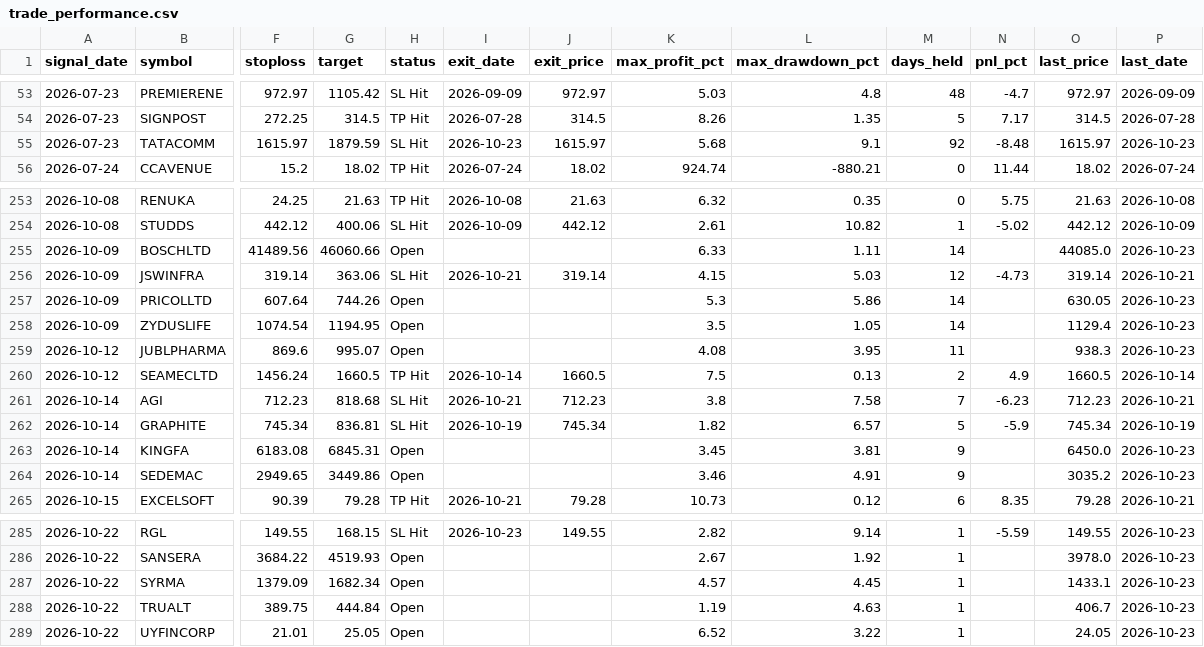
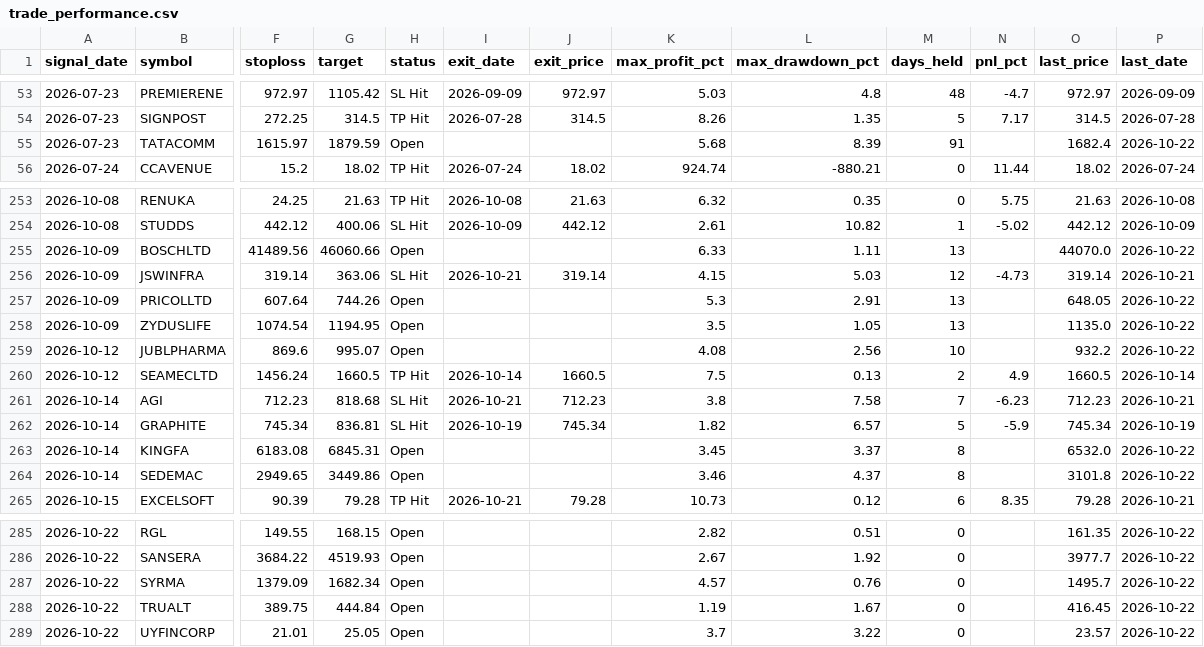
Before and after one commit to faizjio7011-code/checking-trade-signals, a CSV file: report_in/trade_performance.csv, drawn as a sheet; only a part is shown, gaps mark what is left out; the diff covers the shown part only; the diff names each change by its address in the sheet, - before the commit and + after, or states it on an @@ line.

```diff
--- a/report_in/trade_performance.csv
+++ b/report_in/trade_performance.csv
-H55 (status): SL Hit
+H55 (status): Open
-I55 (exit_date): 2026-10-23
+I55 (exit_date): (empty)
-J55 (exit_price): 1615.97
+J55 (exit_price): (empty)
-L55 (max_drawdown_pct): 9.1
+L55 (max_drawdown_pct): 8.39
-M55 (days_held): 92
+M55 (days_held): 91
-N55 (pnl_pct): -8.48
+N55 (pnl_pct): (empty)
-O55 (last_price): 1615.97
+O55 (last_price): 1682.4
-P55 (last_date): 2026-10-23
+P55 (last_date): 2026-10-22
-M255 (days_held): 14
+M255 (days_held): 13
-O255 (last_price): 44085.0
+O255 (last_price): 44070.0
-P255 (last_date): 2026-10-23
+P255 (last_date): 2026-10-22
-L257 (max_drawdown_pct): 5.86
+L257 (max_drawdown_pct): 2.91
-M257:M258 (days_held): 14
+M257:M258 (days_held): 13
-O257 (last_price): 630.05
+O257 (last_price): 648.05
-P257:P259 (last_date): 2026-10-23
+P257:P259 (last_date): 2026-10-22
-O258 (last_price): 1129.4
+O258 (last_price): 1135.0
-L259 (max_drawdown_pct): 3.95
+L259 (max_drawdown_pct): 2.56
-M259 (days_held): 11
+M259 (days_held): 10
-O259 (last_price): 938.3
+O259 (last_price): 932.2
-L263 (max_drawdown_pct): 3.81
+L263 (max_drawdown_pct): 3.37
-M263:M264 (days_held): 9
+M263:M264 (days_held): 8
-O263 (last_price): 6450.0
+O263 (last_price): 6532.0
-P263:P264 (last_date): 2026-10-23
+P263:P264 (last_date): 2026-10-22
-L264 (max_drawdown_pct): 4.91
+L264 (max_drawdown_pct): 4.37
-O264 (last_price): 3035.2
+O264 (last_price): 3101.8
-H285 (status): SL Hit
+H285 (status): Open
-I285 (exit_date): 2026-10-23
+I285 (exit_date): (empty)
-J285 (exit_price): 149.55
+J285 (exit_price): (empty)
-L285 (max_drawdown_pct): 9.14
+L285 (max_drawdown_pct): 0.51
-M285:M289 (days_held): 1
+M285:M289 (days_held): 0
-N285 (pnl_pct): -5.59
+N285 (pnl_pct): (empty)
-O285 (last_price): 149.55
+O285 (last_price): 161.35
-P285:P289 (last_date): 2026-10-23
+P285:P289 (last_date): 2026-10-22
-O286 (last_price): 3978.0
+O286 (last_price): 3977.7
-L287 (max_drawdown_pct): 4.45
+L287 (max_drawdown_pct): 0.76
-O287 (last_price): 1433.1
+O287 (last_price): 1495.7
-L288 (max_drawdown_pct): 4.63
+L288 (max_drawdown_pct): 1.67
-O288 (last_price): 406.7
+O288 (last_price): 416.45
-K289 (max_profit_pct): 6.52
+K289 (max_profit_pct): 3.7
-O289 (last_price): 24.05
+O289 (last_price): 23.57
```
Also changed, not shown: 100 edited cells elsewhere in this file, report/reentry.csv, report/sl_hit.csv, 7 other files.
